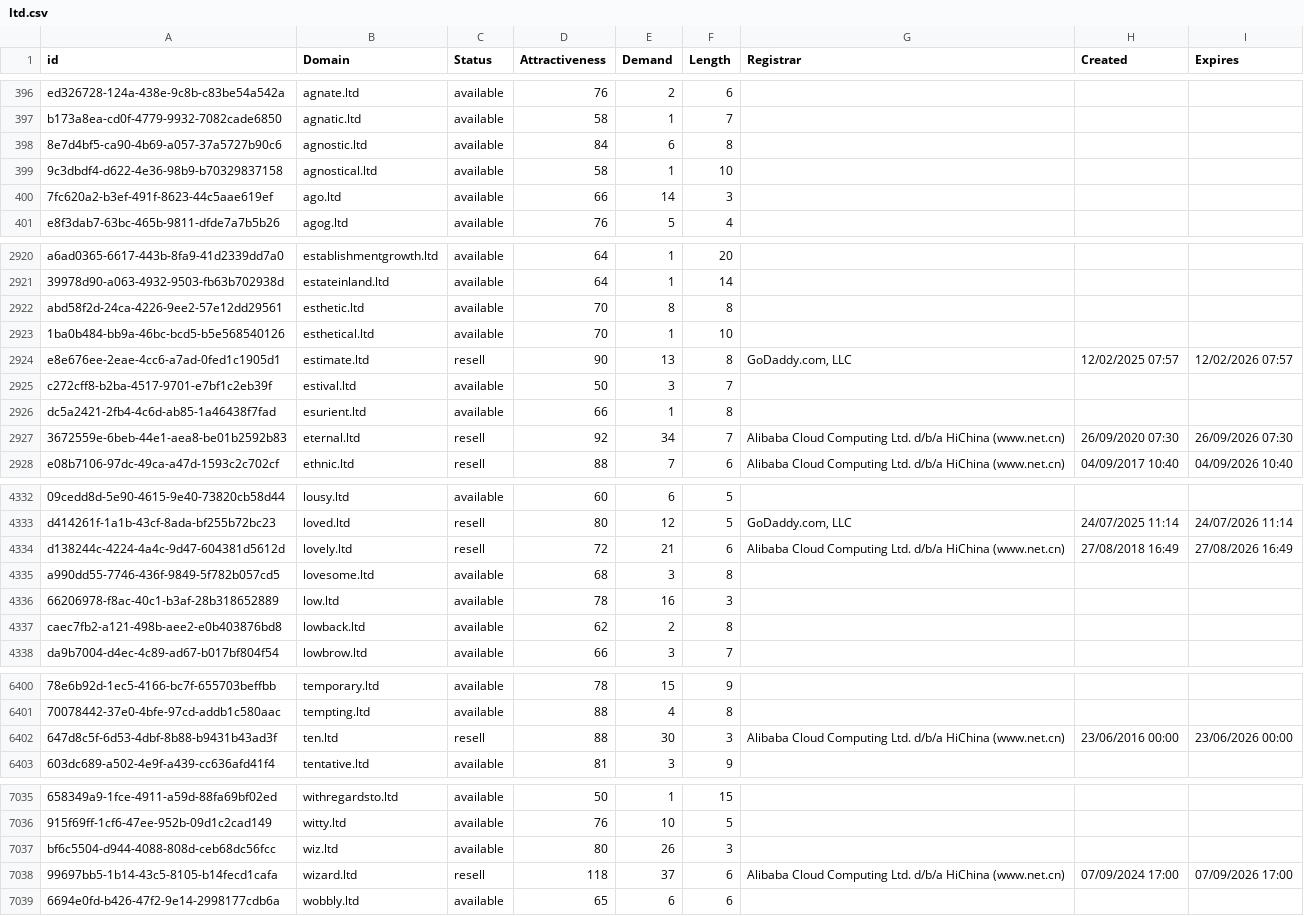
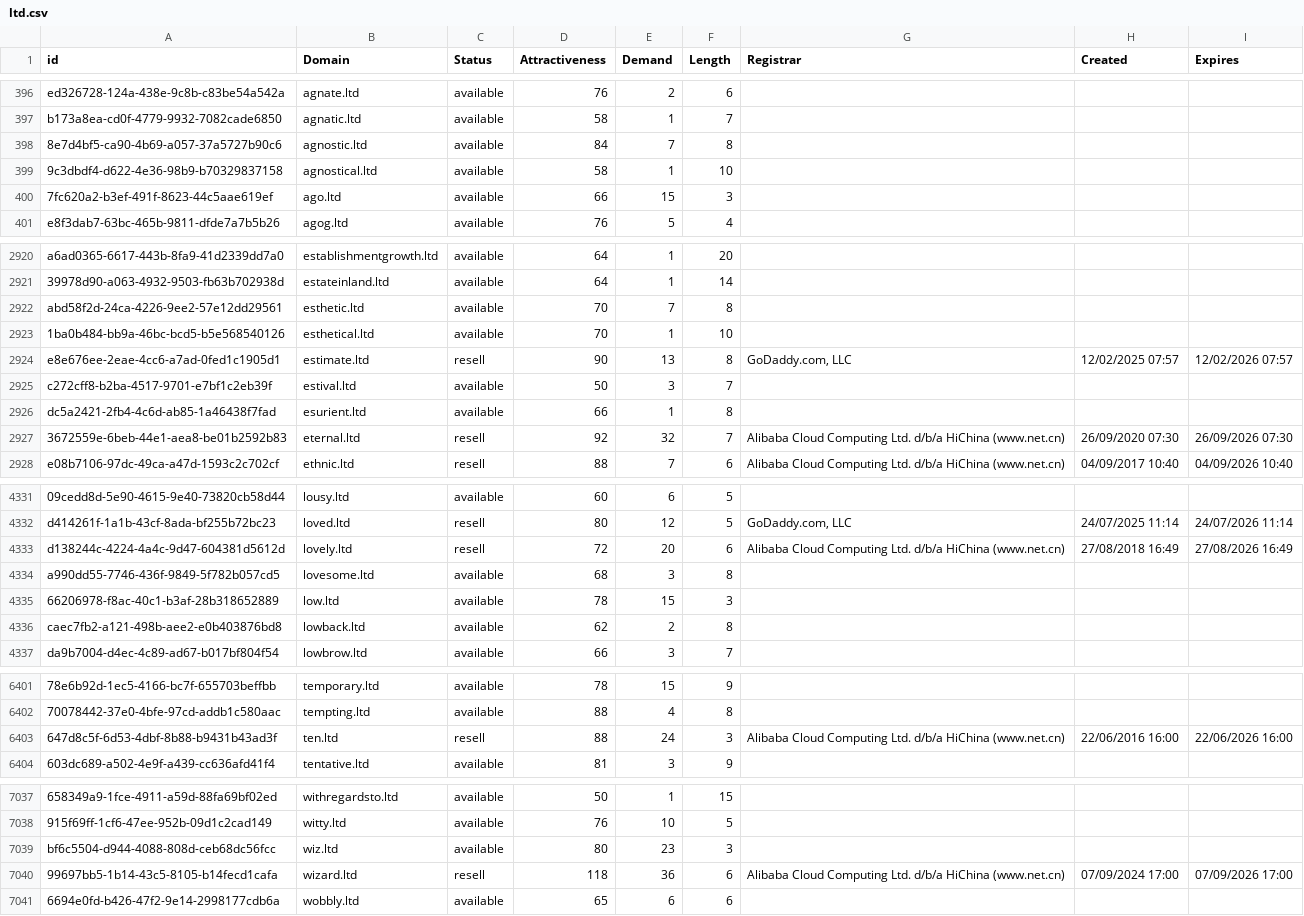
Before and after one commit to UniqueDomains/ltd-oneword-domains, a CSV file: ltd.csv, drawn as a sheet; only a part is shown, gaps mark what is left out; addresses are those after the commit; the diff covers the shown part only; the diff names each change by its address in the sheet, - before the commit and + after, or states it on an @@ line.

```diff
--- a/ltd.csv
+++ b/ltd.csv
-E398 (Demand): 6
+E398 (Demand): 7
-E400 (Demand): 14
+E400 (Demand): 15
-E2922 (Demand): 8
+E2922 (Demand): 7
-E2927 (Demand): 34
+E2927 (Demand): 32
-E4333 (Demand): 21
+E4333 (Demand): 20
-E4335 (Demand): 16
+E4335 (Demand): 15
-E6403 (Demand): 30
+E6403 (Demand): 24
-H6403 (Created): 23/06/2016 00:00
+H6403 (Created): 22/06/2016 16:00
-I6403 (Expires): 23/06/2026 00:00
+I6403 (Expires): 22/06/2026 16:00
-E7039 (Demand): 26
+E7039 (Demand): 23
-E7040 (Demand): 37
+E7040 (Demand): 36
```
Also changed, not shown: 3 added rows, 1 removed row and 52 edited cells elsewhere in this file, 2 other files.
